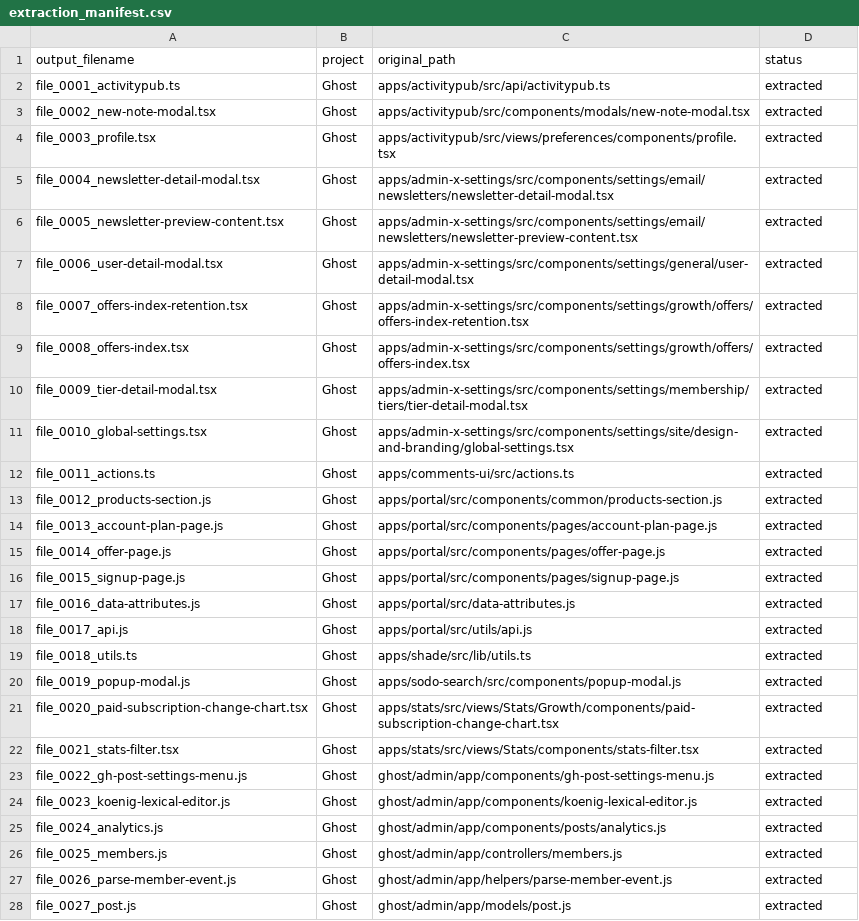
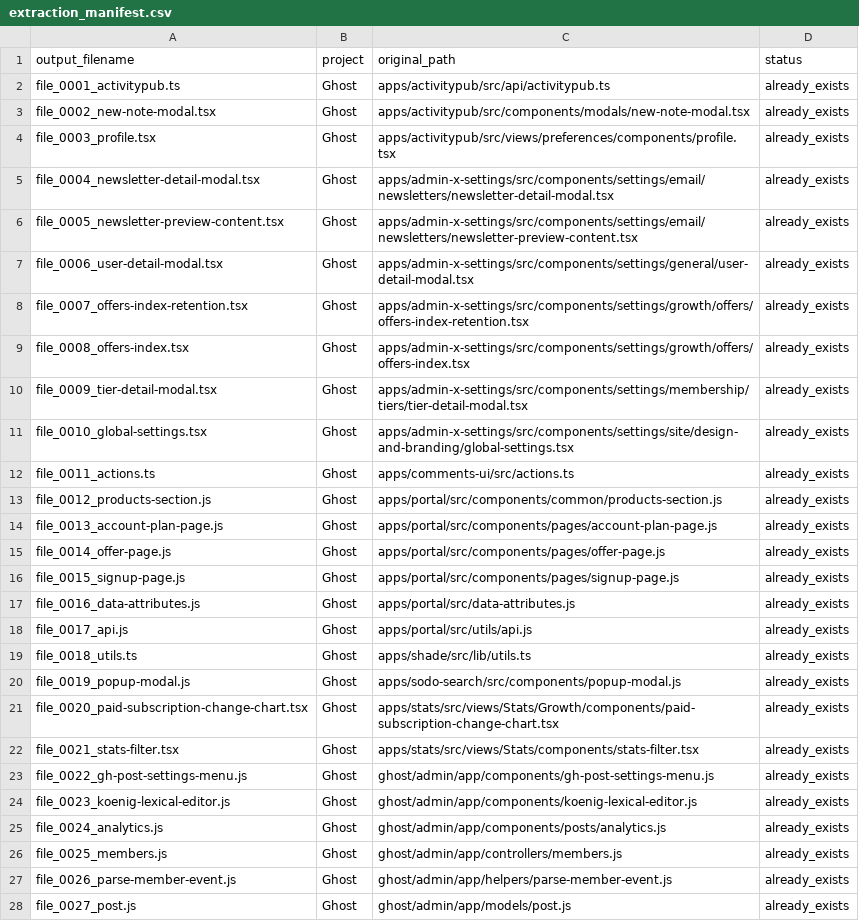
Before and after one commit to dhillii/reducing-technical-debt-praxis-experiment, a CSV file: extraction_manifest.csv, drawn as a sheet; only a part is shown; the diff covers the shown part only.

```diff
--- a/extraction_manifest.csv
+++ b/extraction_manifest.csv
@@ -1,28 +1,28 @@
 output_filename,project,original_path,status
-file_0001_activitypub.ts,Ghost,apps/activitypub/src/api/activitypub.ts,extracted
-file_0002_new-note-modal.tsx,Ghost,apps/activitypub/src/components/modals/new-note-modal.tsx,extracted
-file_0003_profile.tsx,Ghost,apps/activitypub/src/views/preferences/components/profile.tsx,extracted
-file_0004_newsletter-detail-modal.tsx,Ghost,apps/admin-x-settings/src/components/settings/email/newsletters/newsletter-detail-modal.tsx,extracted
-file_0005_newsletter-preview-content.tsx,Ghost,apps/admin-x-settings/src/components/settings/email/newsletters/newsletter-preview-content.tsx,extracted
-file_0006_user-detail-modal.tsx,Ghost,apps/admin-x-settings/src/components/settings/general/user-detail-modal.tsx,extracted
-file_0007_offers-index-retention.tsx,Ghost,apps/admin-x-settings/src/components/settings/growth/offers/offers-index-retention.tsx,extracted
-file_0008_offers-index.tsx,Ghost,apps/admin-x-settings/src/components/settings/growth/offers/offers-index.tsx,extracted
-file_0009_tier-detail-modal.tsx,Ghost,apps/admin-x-settings/src/components/settings/membership/tiers/tier-detail-modal.tsx,extracted
-file_0010_global-settings.tsx,Ghost,apps/admin-x-settings/src/components/settings/site/design-and-branding/global-settings.tsx,extracted
-file_0011_actions.ts,Ghost,apps/comments-ui/src/actions.ts,extracted
-file_0012_products-section.js,Ghost,apps/portal/src/components/common/products-section.js,extracted
-file_0013_account-plan-page.js,Ghost,apps/portal/src/components/pages/account-plan-page.js,extracted
-file_0014_offer-page.js,Ghost,apps/portal/src/components/pages/offer-page.js,extracted
-file_0015_signup-page.js,Ghost,apps/portal/src/components/pages/signup-page.js,extracted
-file_0016_data-attributes.js,Ghost,apps/portal/src/data-attributes.js,extracted
-file_0017_api.js,Ghost,apps/portal/src/utils/api.js,extracted
-file_0018_utils.ts,Ghost,apps/shade/src/lib/utils.ts,extracted
-file_0019_popup-modal.js,Ghost,apps/sodo-search/src/components/popup-modal.js,extracted
-file_0020_paid-subscription-change-chart.tsx,Ghost,apps/stats/src/views/Stats/Growth/components/paid-subscription-change-chart.tsx,extracted
-file_0021_stats-filter.tsx,Ghost,apps/stats/src/views/Stats/components/stats-filter.tsx,extracted
-file_0022_gh-post-settings-menu.js,Ghost,ghost/admin/app/components/gh-post-settings-menu.js,extracted
-file_0023_koenig-lexical-editor.js,Ghost,ghost/admin/app/components/koenig-lexical-editor.js,extracted
-file_0024_analytics.js,Ghost,ghost/admin/app/components/posts/analytics.js,extracted
-file_0025_members.js,Ghost,ghost/admin/app/controllers/members.js,extracted
-file_0026_parse-member-event.js,Ghost,ghost/admin/app/helpers/parse-member-event.js,extracted
-file_0027_post.js,Ghost,ghost/admin/app/models/post.js,extracted
+file_0001_activitypub.ts,Ghost,apps/activitypub/src/api/activitypub.ts,already_exists
+file_0002_new-note-modal.tsx,Ghost,apps/activitypub/src/components/modals/new-note-modal.tsx,already_exists
+file_0003_profile.tsx,Ghost,apps/activitypub/src/views/preferences/components/profile.tsx,already_exists
+file_0004_newsletter-detail-modal.tsx,Ghost,apps/admin-x-settings/src/components/settings/email/newsletters/newsletter-detail-modal.tsx,already_exists
+file_0005_newsletter-preview-content.tsx,Ghost,apps/admin-x-settings/src/components/settings/email/newsletters/newsletter-preview-content.tsx,already_exists
+file_0006_user-detail-modal.tsx,Ghost,apps/admin-x-settings/src/components/settings/general/user-detail-modal.tsx,already_exists
+file_0007_offers-index-retention.tsx,Ghost,apps/admin-x-settings/src/components/settings/growth/offers/offers-index-retention.tsx,already_exists
+file_0008_offers-index.tsx,Ghost,apps/admin-x-settings/src/components/settings/growth/offers/offers-index.tsx,already_exists
+file_0009_tier-detail-modal.tsx,Ghost,apps/admin-x-settings/src/components/settings/membership/tiers/tier-detail-modal.tsx,already_exists
+file_0010_global-settings.tsx,Ghost,apps/admin-x-settings/src/components/settings/site/design-and-branding/global-settings.tsx,already_exists
+file_0011_actions.ts,Ghost,apps/comments-ui/src/actions.ts,already_exists
+file_0012_products-section.js,Ghost,apps/portal/src/components/common/products-section.js,already_exists
+file_0013_account-plan-page.js,Ghost,apps/portal/src/components/pages/account-plan-page.js,already_exists
+file_0014_offer-page.js,Ghost,apps/portal/src/components/pages/offer-page.js,already_exists
+file_0015_signup-page.js,Ghost,apps/portal/src/components/pages/signup-page.js,already_exists
+file_0016_data-attributes.js,Ghost,apps/portal/src/data-attributes.js,already_exists
+file_0017_api.js,Ghost,apps/portal/src/utils/api.js,already_exists
+file_0018_utils.ts,Ghost,apps/shade/src/lib/utils.ts,already_exists
+file_0019_popup-modal.js,Ghost,apps/sodo-search/src/components/popup-modal.js,already_exists
+file_0020_paid-subscription-change-chart.tsx,Ghost,apps/stats/src/views/Stats/Growth/components/paid-subscription-change-chart.tsx,already_exists
+file_0021_stats-filter.tsx,Ghost,apps/stats/src/views/Stats/components/stats-filter.tsx,already_exists
+file_0022_gh-post-settings-menu.js,Ghost,ghost/admin/app/components/gh-post-settings-menu.js,already_exists
+file_0023_koenig-lexical-editor.js,Ghost,ghost/admin/app/components/koenig-lexical-editor.js,already_exists
+file_0024_analytics.js,Ghost,ghost/admin/app/components/posts/analytics.js,already_exists
+file_0025_members.js,Ghost,ghost/admin/app/controllers/members.js,already_exists
+file_0026_parse-member-event.js,Ghost,ghost/admin/app/helpers/parse-member-event.js,already_exists
+file_0027_post.js,Ghost,ghost/admin/app/models/post.js,already_exists
```
Also changed, not shown: 119 edited cells elsewhere in this file, 10 other files.
